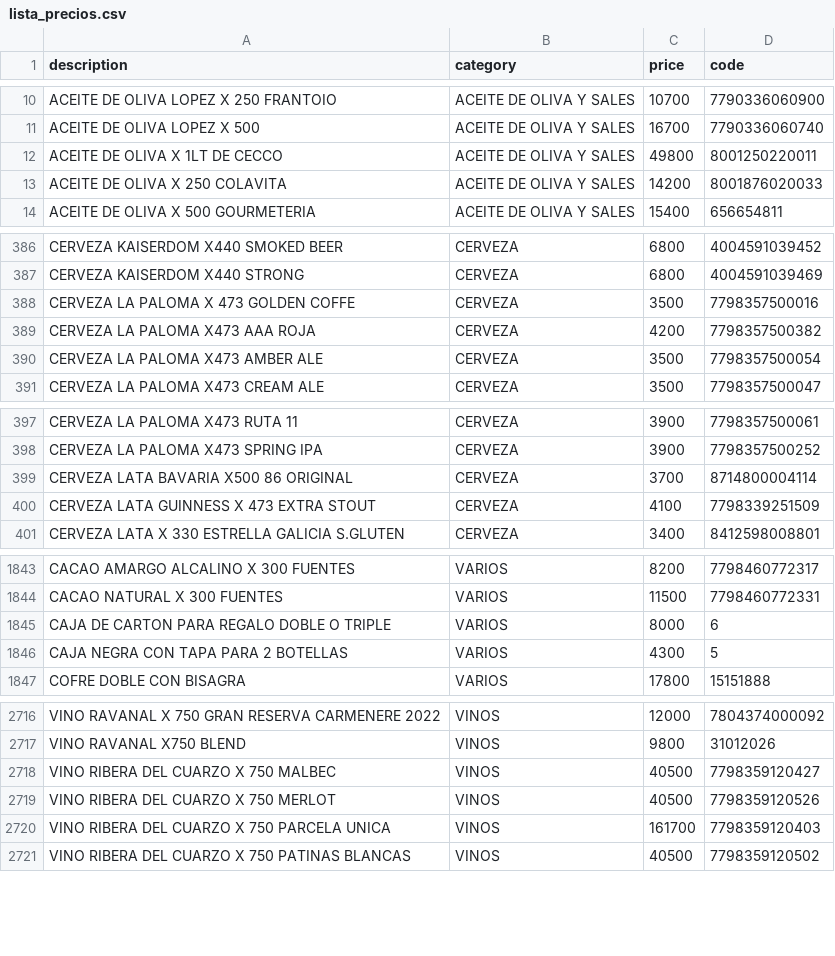
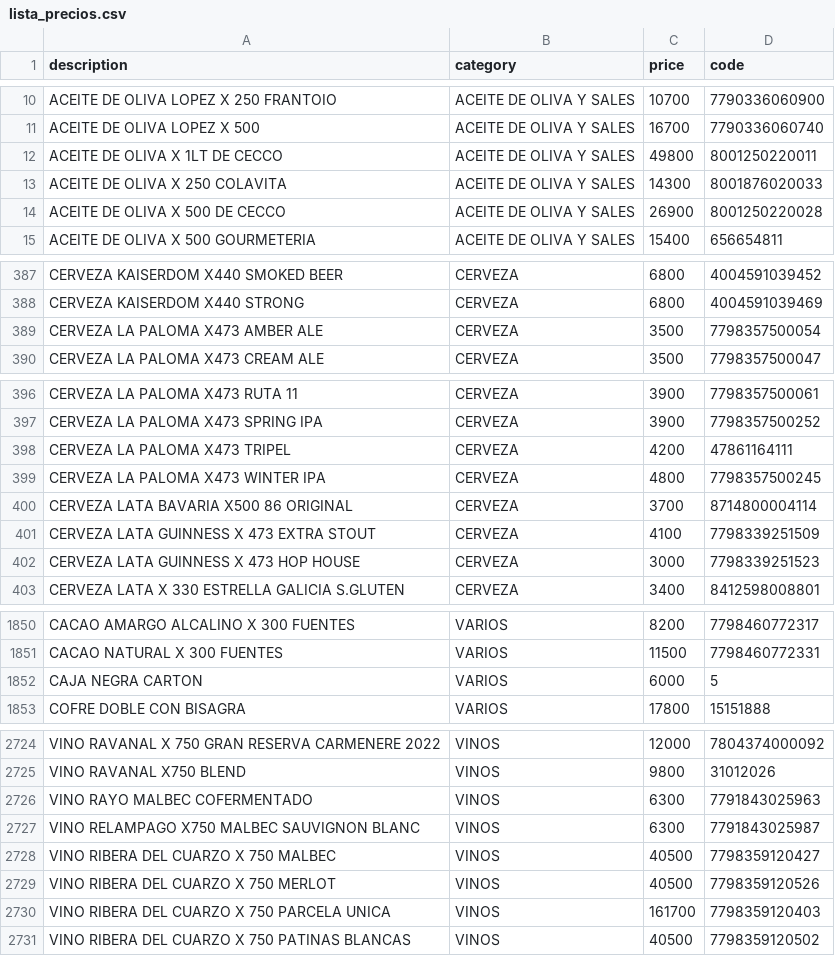
Before and after one commit to Daniel-Leguizamon/lista-precios-montes, a CSV file: lista_precios.csv, drawn as a sheet; only a part is shown, gaps mark what is left out; the diff covers the shown part only.

Commit message:
actualizacion 16 de agosto

```diff
--- a/lista_precios.csv
+++ b/lista_precios.csv
@@ -12,3 +12,4 @@ ACEITE DE OLIVA LOPEZ X 500;ACEITE DE OLIVA Y SALES;16700;7790336060740
 ACEITE DE OLIVA X 1LT DE CECCO;ACEITE DE OLIVA Y SALES;49800;8001250220011
-ACEITE DE OLIVA X 250 COLAVITA;ACEITE DE OLIVA Y SALES;14200;8001876020033
+ACEITE DE OLIVA X 250 COLAVITA;ACEITE DE OLIVA Y SALES;14300;8001876020033
+ACEITE DE OLIVA X 500 DE CECCO;ACEITE DE OLIVA Y SALES;26900;8001250220028
 ACEITE DE OLIVA X 500 GOURMETERIA;ACEITE DE OLIVA Y SALES;15400;656654811
@@ -387,4 +388,2 @@ CERVEZA KAISERDOM X440 SMOKED BEER;CERVEZA;6800;4004591039452
 CERVEZA KAISERDOM X440 STRONG;CERVEZA;6800;4004591039469
-CERVEZA LA PALOMA X 473 GOLDEN COFFE;CERVEZA;3500;7798357500016
-CERVEZA LA PALOMA X473 AAA ROJA;CERVEZA;4200;7798357500382
 CERVEZA LA PALOMA X473 AMBER ALE;CERVEZA;3500;7798357500054
@@ -398,4 +397,7 @@ CERVEZA LA PALOMA X473 RUTA 11;CERVEZA;3900;7798357500061
 CERVEZA LA PALOMA X473 SPRING IPA;CERVEZA;3900;7798357500252
+CERVEZA LA PALOMA X473 TRIPEL;CERVEZA;4200;47861164111
+CERVEZA LA PALOMA X473 WINTER IPA;CERVEZA;4800;7798357500245
 CERVEZA LATA BAVARIA X500 86 ORIGINAL;CERVEZA;3700;8714800004114
 CERVEZA LATA GUINNESS X 473 EXTRA STOUT;CERVEZA;4100;7798339251509
+CERVEZA LATA GUINNESS X 473 HOP HOUSE;CERVEZA;3000;7798339251523
 CERVEZA LATA X 330 ESTRELLA GALICIA S.GLUTEN;CERVEZA;3400;8412598008801
@@ -1844,4 +1851,3 @@ CACAO AMARGO ALCALINO X 300 FUENTES;VARIOS;8200;7798460772317
 CACAO NATURAL X 300 FUENTES;VARIOS;11500;7798460772331
-CAJA DE CARTON PARA REGALO DOBLE O TRIPLE;VARIOS;8000;6
-CAJA NEGRA CON TAPA PARA 2 BOTELLAS;VARIOS;4300;5
+CAJA NEGRA CARTON;VARIOS;6000;5
 COFRE DOBLE CON BISAGRA;VARIOS;17800;15151888
@@ -2717,2 +2725,4 @@ VINO RAVANAL X 750 GRAN RESERVA CARMENERE 2022;VINOS;12000;7804374000092
 VINO RAVANAL X750 BLEND;VINOS;9800;31012026
+VINO RAYO MALBEC COFERMENTADO;VINOS;6300;7791843025963
+VINO RELAMPAGO X750 MALBEC SAUVIGNON BLANC;VINOS;6300;7791843025987
 VINO RIBERA DEL CUARZO X 750 MALBEC;VINOS;40500;7798359120427
```
Also changed, not shown: 10 added rows, 2 removed rows, 15 moved rows and 21 edited cells elsewhere in this file.
